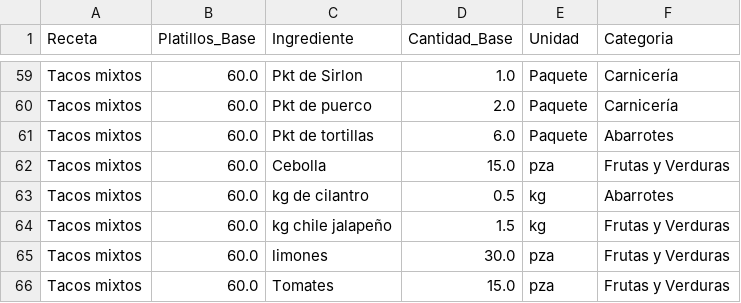
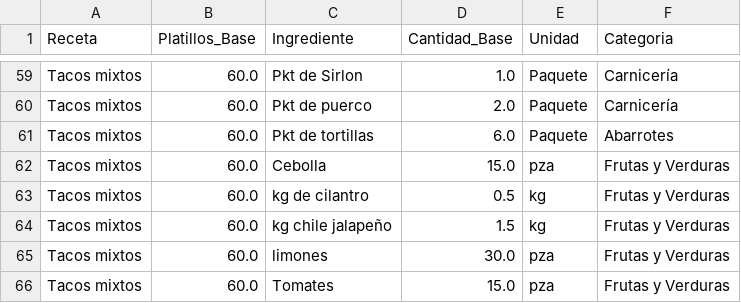
Before and after one commit to Edchvz/Medher-Banquetes, a CSV file: recetas_base.csv, drawn as a sheet; only a part is shown, gaps mark what is left out.

Commit message:
Sincronización de recetas

```diff
--- a/recetas_base.csv
+++ b/recetas_base.csv
@@ -62,3 +62,3 @@ Tacos mixtos,60.0,Pkt de tortillas,6.0,Paquete,Abarrotes
 Tacos mixtos,60.0,Cebolla,15.0,pza,Frutas y Verduras
-Tacos mixtos,60.0,kg de cilantro,0.5,kg,Abarrotes
+Tacos mixtos,60.0,kg de cilantro,0.5,kg,Frutas y Verduras
 Tacos mixtos,60.0,kg chile jalapeño,1.5,kg,Frutas y Verduras
```
